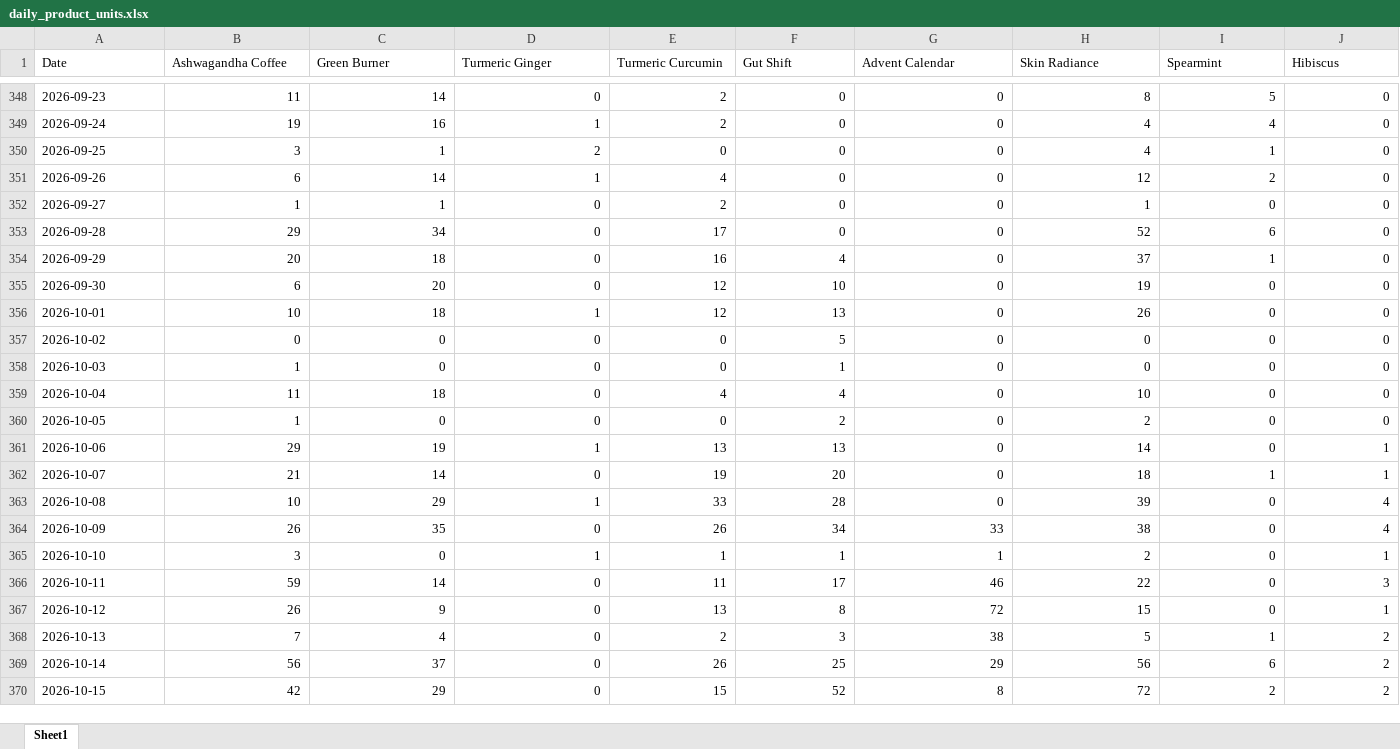
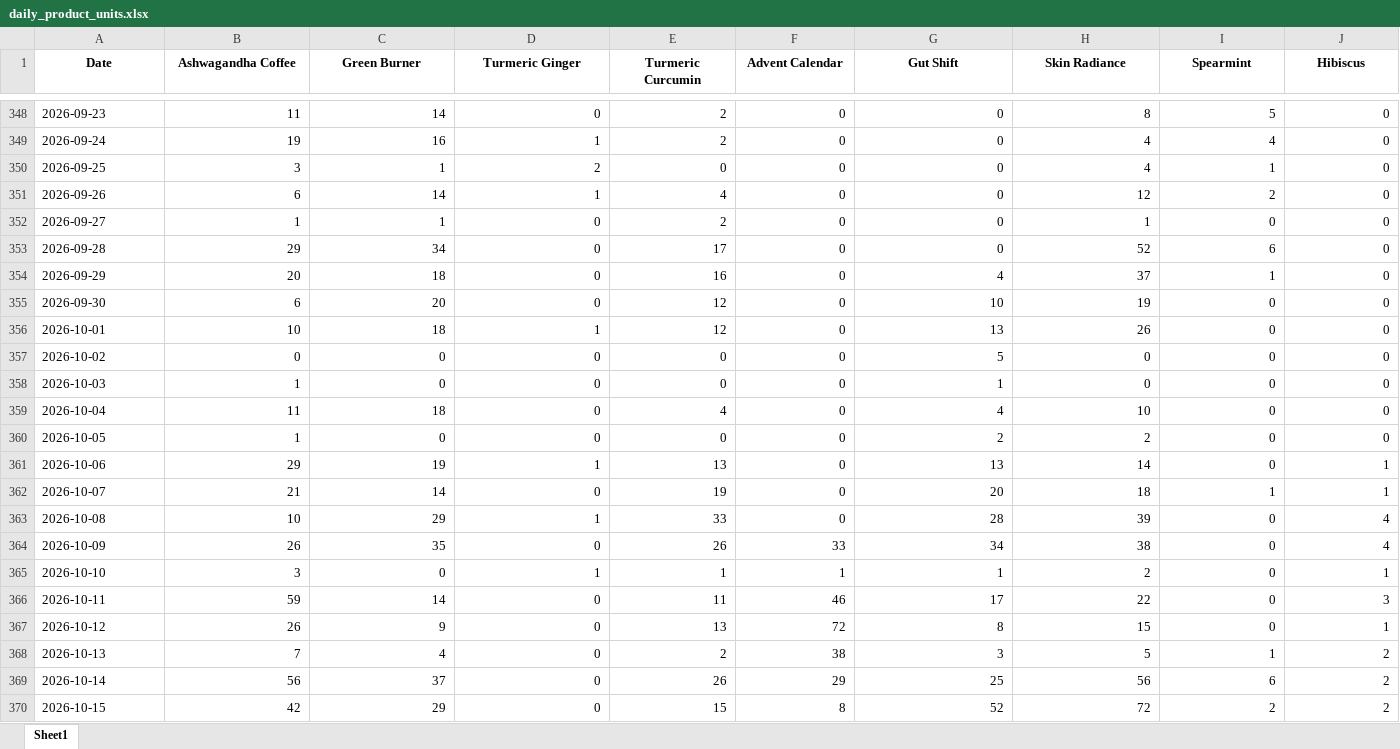
Before and after one commit to aviralgarg-commits/vahdam-sampling-dashboard, an Excel workbook: daily_product_units.xlsx, sheet Sheet1, drawn as a sheet; only a part is shown, gaps mark what is left out; values as stored, in another font and other column widths than the file's, no borders; the diff covers the shown part only; the diff names each change by its address in the sheet, - before the commit and + after, or states it on an @@ line.

```diff
--- a/daily_product_units.xlsx (sheet Sheet1)
+++ b/daily_product_units.xlsx (sheet Sheet1)
@@ A1:J1 bold: off → on, alignment: left → center @@
-F1: Gut Shift
+F1: Advent Calendar
-G1: Advent Calendar
+G1: Gut Shift
-F354 (Advent Calendar): 4
+F354 (Advent Calendar): 0
-G354 (Gut Shift): 0
+G354 (Gut Shift): 4
-F355 (Advent Calendar): 10
+F355 (Advent Calendar): 0
-G355 (Gut Shift): 0
+G355 (Gut Shift): 10
-F356 (Advent Calendar): 13
+F356 (Advent Calendar): 0
-G356 (Gut Shift): 0
+G356 (Gut Shift): 13
-F357 (Advent Calendar): 5
+F357 (Advent Calendar): 0
-G357 (Gut Shift): 0
+G357 (Gut Shift): 5
-F358 (Advent Calendar): 1
+F358 (Advent Calendar): 0
-G358 (Gut Shift): 0
+G358 (Gut Shift): 1
-F359 (Advent Calendar): 4
+F359 (Advent Calendar): 0
-G359 (Gut Shift): 0
+G359 (Gut Shift): 4
-F360 (Advent Calendar): 2
+F360 (Advent Calendar): 0
-G360 (Gut Shift): 0
+G360 (Gut Shift): 2
-F361 (Advent Calendar): 13
+F361 (Advent Calendar): 0
-G361 (Gut Shift): 0
+G361 (Gut Shift): 13
-F362 (Advent Calendar): 20
+F362 (Advent Calendar): 0
-G362 (Gut Shift): 0
+G362 (Gut Shift): 20
-F363 (Advent Calendar): 28
+F363 (Advent Calendar): 0
-G363 (Gut Shift): 0
+G363 (Gut Shift): 28
-F364 (Advent Calendar): 34
+F364 (Advent Calendar): 33
-G364 (Gut Shift): 33
+G364 (Gut Shift): 34
-F366 (Advent Calendar): 17
+F366 (Advent Calendar): 46
-G366 (Gut Shift): 46
+G366 (Gut Shift): 17
-F367 (Advent Calendar): 8
+F367 (Advent Calendar): 72
-G367 (Gut Shift): 72
+G367 (Gut Shift): 8
-F368 (Advent Calendar): 3
+F368 (Advent Calendar): 38
-G368 (Gut Shift): 38
+G368 (Gut Shift): 3
-F369 (Advent Calendar): 25
+F369 (Advent Calendar): 29
-G369 (Gut Shift): 29
+G369 (Gut Shift): 25
-F370 (Advent Calendar): 52
+F370 (Advent Calendar): 8
-G370 (Gut Shift): 8
+G370 (Gut Shift): 52
```
Also changed, not shown: 2 added rows, 104 edited cells and cell formats elsewhere in this sheet, chase_list.xlsx, creator_monthly_video_gmv.xlsx, 21 other files.
